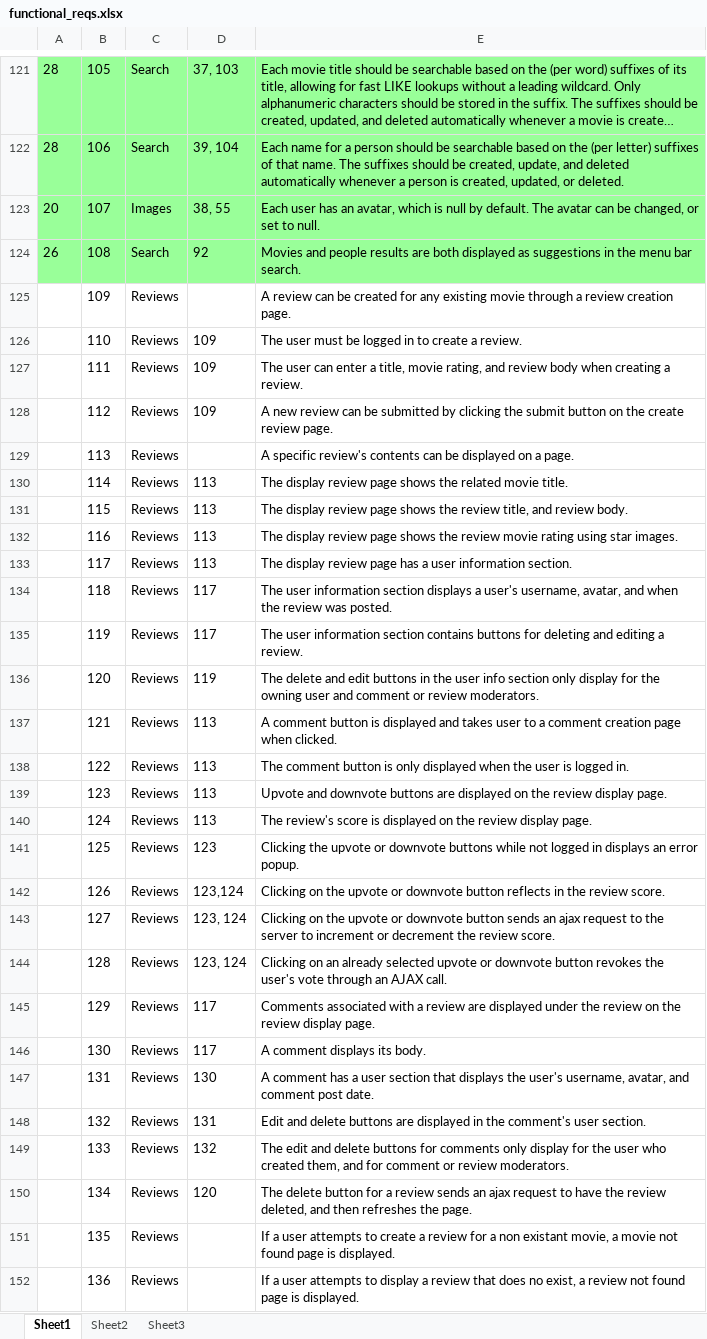
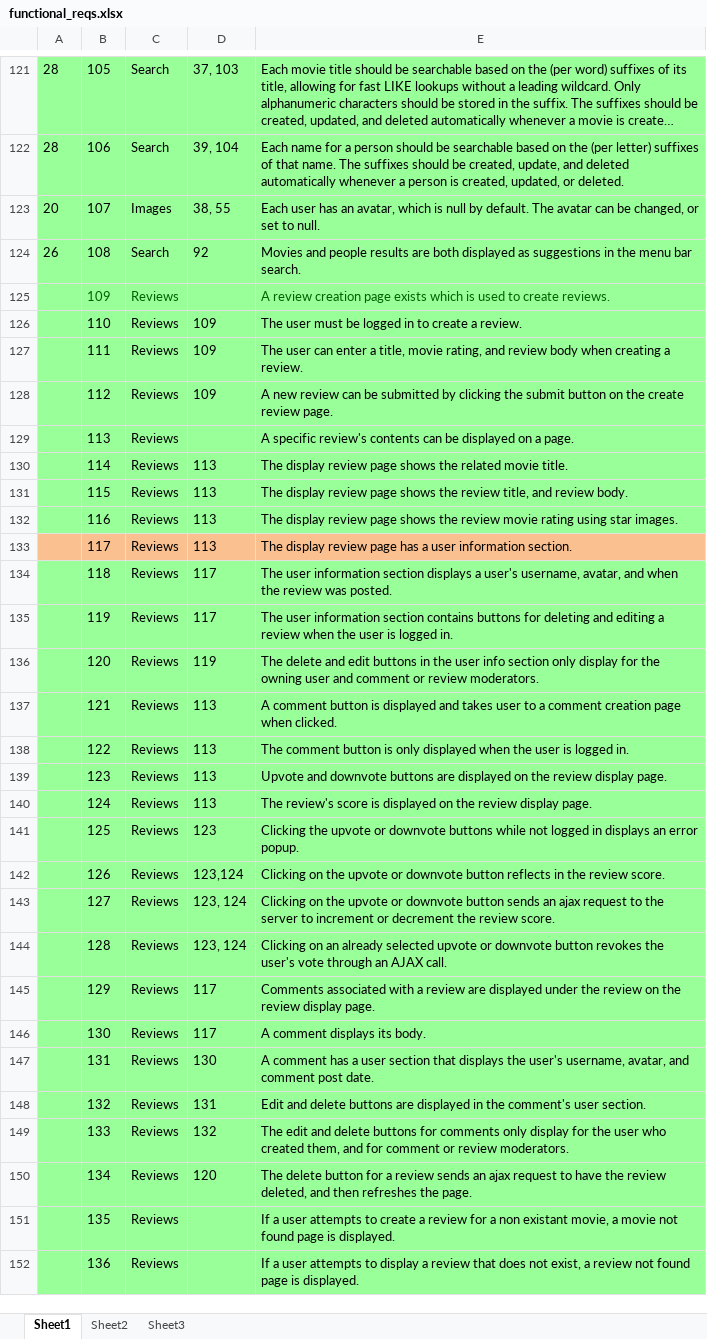
Before and after one commit to jlug331221/MovieDbPublic, an Excel workbook: functional_reqs.xlsx, sheet Sheet1, drawn as a sheet; only a part is shown, gaps mark what is left out; long unchanged cells end in …; values as stored, in another font and other column widths than the file's, no borders; the diff covers the shown part only; the diff names each change by its address in the sheet, - before the commit and + after, or states it on an @@ line.

Commit message:
Updated reqs for Tim to continue updating

```diff
--- a/functional_reqs.xlsx (sheet Sheet1)
+++ b/functional_reqs.xlsx (sheet Sheet1)
-A125:E132 fill: none
+A125:E132 fill: #99FF99
-B125:C125 text colour: black
+B125:C125 text colour: #006100
-E125: A review can be created for any existing movie through a review creation page.
+E125: A review creation page exists which is used to create reviews.
-E125 text colour: black
+E125 text colour: #006100
-A133:E133 fill: none
+A133:E133 fill: #FAC090
-A134:E152 fill: none
+A134:E152 fill: #99FF99
-E135: …editing a review.
+E135: …editing a review when the user is logged in.
-E152: …that does no exist, a…
+E152: …that does not exist, a…
```
Also changed, not shown: 6 added rows, 40 edited cells and cell formats elsewhere in this sheet.
